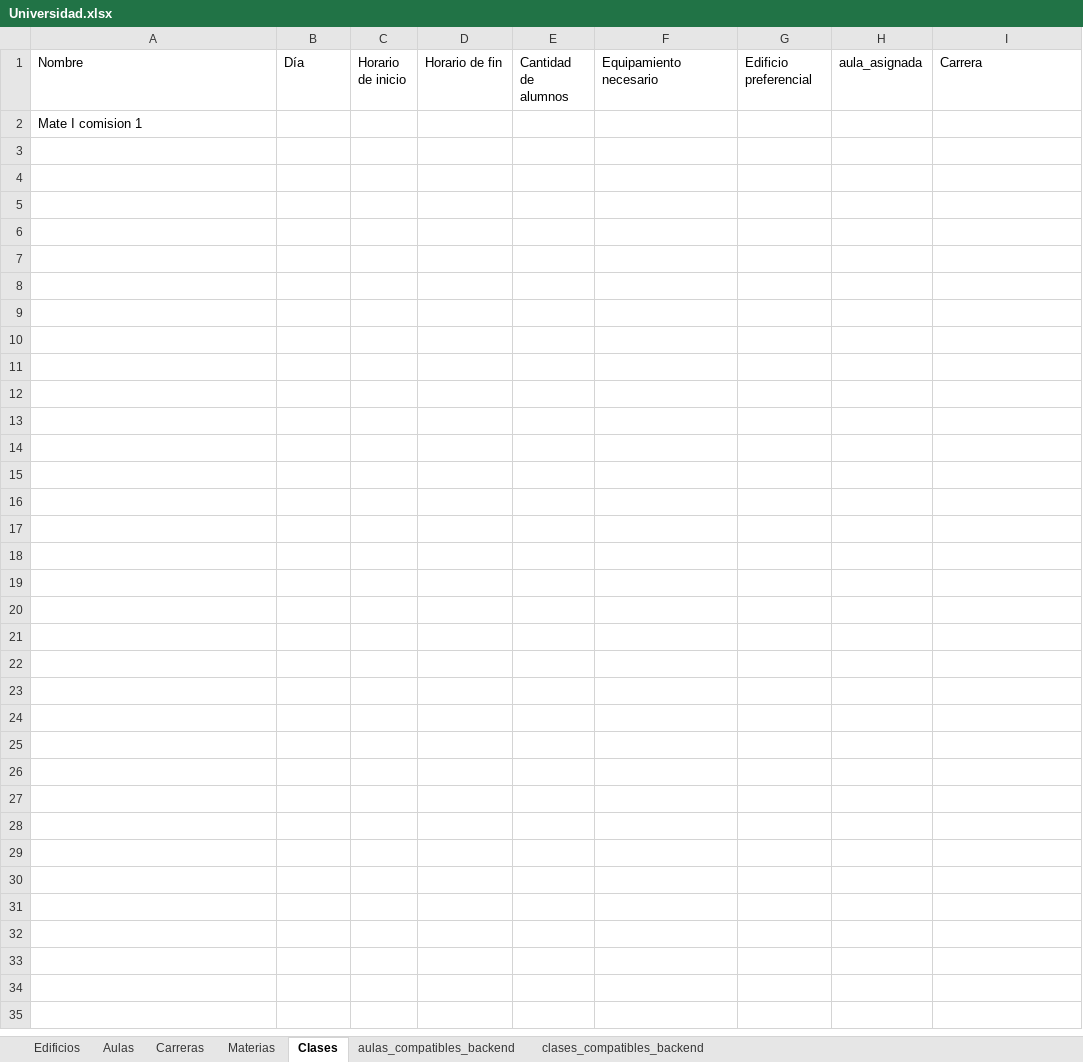
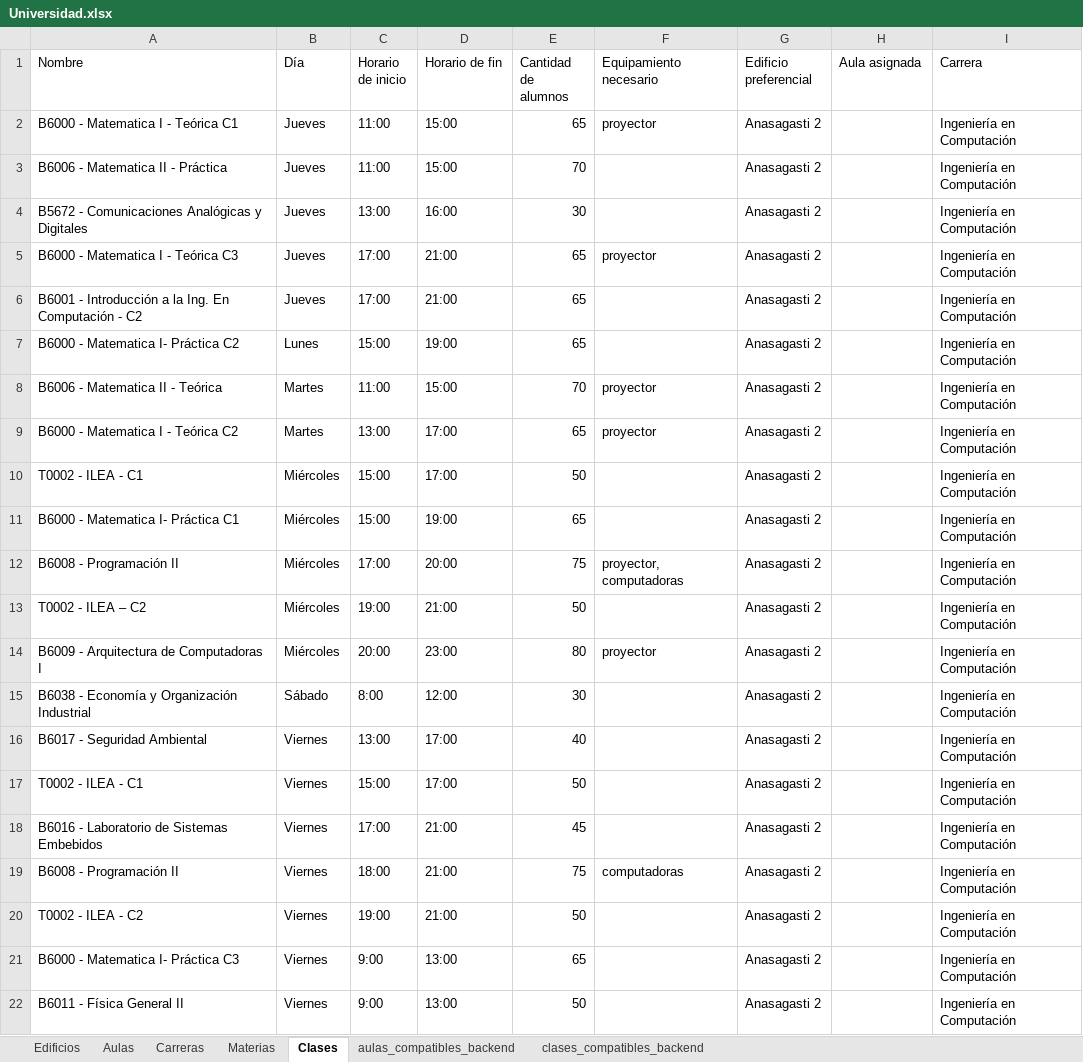
Before and after one commit to IoachimusRoderici/AsignacionAulica, an Excel workbook: src/assets/edificios_default/Universidad.xlsx, sheet Clases, drawn as a sheet; values as stored, in another font and other column widths than the file's, no borders; removed rows and columns are numbered as before the commit, all else as after; the diff names each change by its address in the sheet, - before the commit and + after, or states it on an @@ line.

Commit message:
Cambios a Universidad.xlsx para incluir casos de prueba previos

```diff
--- a/src/assets/edificios_default/Universidad.xlsx (sheet Clases)
+++ b/src/assets/edificios_default/Universidad.xlsx (sheet Clases)
-H1: aula_asignada
+H1: Aula asignada
-row 2: Mate I comision 1
+row 2: B6000 - Matematica I - Teórica C1 | Jueves | 11:00 | 15:00 | 65 | proyector | Anasagasti 2 |  | Ingeniería en Computación
+row 3: B6006 - Matematica II - Práctica | Jueves | 11:00 | 15:00 | 70 |  | Anasagasti 2 |  | Ingeniería en Computación
+row 4: B5672 - Comunicaciones Analógicas y Digitales | Jueves | 13:00 | 16:00 | 30 |  | Anasagasti 2 |  | Ingeniería en Computación
+row 5: B6000 - Matematica I - Teórica C3 | Jueves | 17:00 | 21:00 | 65 | proyector | Anasagasti 2 |  | Ingeniería en Computación
+row 6: B6001 - Introducción a la Ing. En Computación - C2 | Jueves | 17:00 | 21:00 | 65 |  | Anasagasti 2 |  | Ingeniería en Computación
+row 7: B6000 - Matematica I- Práctica C2 | Lunes | 15:00 | 19:00 | 65 |  | Anasagasti 2 |  | Ingeniería en Computación
+row 8: B6006 - Matematica II - Teórica | Martes | 11:00 | 15:00 | 70 | proyector | Anasagasti 2 |  | Ingeniería en Computación
+row 9: B6000 - Matematica I - Teórica C2 | Martes | 13:00 | 17:00 | 65 | proyector | Anasagasti 2 |  | Ingeniería en Computación
+row 10: T0002 - ILEA - C1 | Miércoles | 15:00 | 17:00 | 50 |  | Anasagasti 2 |  | Ingeniería en Computación
+row 11: B6000 - Matematica I- Práctica C1 | Miércoles | 15:00 | 19:00 | 65 |  | Anasagasti 2 |  | Ingeniería en Computación
+row 12: B6008 - Programación II | Miércoles | 17:00 | 20:00 | 75 | proyector, computadoras | Anasagasti 2 |  | Ingeniería en Computación
+row 13: T0002 - ILEA – C2 | Miércoles | 19:00 | 21:00 | 50 |  | Anasagasti 2 |  | Ingeniería en Computación
+row 14: B6009 - Arquitectura de Computadoras I | Miércoles | 20:00 | 23:00 | 80 | proyector | Anasagasti 2 |  | Ingeniería en Computación
+row 15: B6038 - Economía y Organización Industrial | Sábado | 8:00 | 12:00 | 30 |  | Anasagasti 2 |  | Ingeniería en Computación
+row 16: B6017 - Seguridad Ambiental | Viernes | 13:00 | 17:00 | 40 |  | Anasagasti 2 |  | Ingeniería en Computación
+row 17: T0002 - ILEA - C1 | Viernes | 15:00 | 17:00 | 50 |  | Anasagasti 2 |  | Ingeniería en Computación
+row 18: B6016 - Laboratorio de Sistemas Embebidos | Viernes | 17:00 | 21:00 | 45 |  | Anasagasti 2 |  | Ingeniería en Computación
+row 19: B6008 - Programación II | Viernes | 18:00 | 21:00 | 75 | computadoras | Anasagasti 2 |  | Ingeniería en Computación
+row 20: T0002 - ILEA - C2 | Viernes | 19:00 | 21:00 | 50 |  | Anasagasti 2 |  | Ingeniería en Computación
+row 21: B6000 - Matematica I- Práctica C3 | Viernes | 9:00 | 13:00 | 65 |  | Anasagasti 2 |  | Ingeniería en Computación
+row 22: B6011 - Física General II | Viernes | 9:00 | 13:00 | 50 |  | Anasagasti 2 |  | Ingeniería en Computación
```
Also changed, not shown: sheet Materias.
